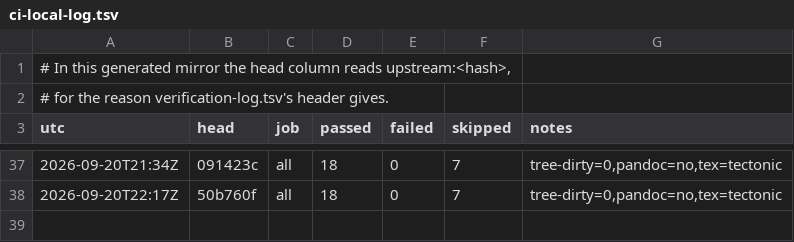
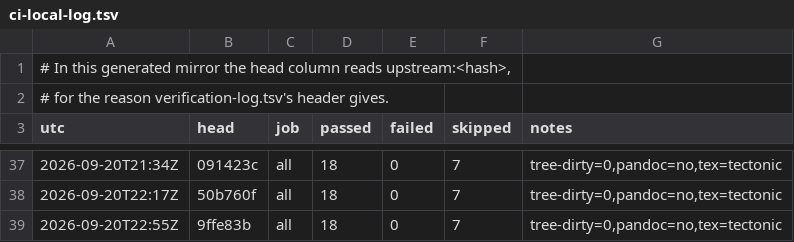
Before and after one commit to Melihakbulut221/nssoc, a TSV file: ci-local-log.tsv, drawn as a sheet; only a part is shown, gaps mark what is left out; the diff names each change by its address in the sheet, - before the commit and + after, or states it on an @@ line.

```diff
--- a/ci-local-log.tsv
+++ b/ci-local-log.tsv
+row 39: 2026-09-20T22:55Z | 9ffe83b | all | 18 | 0 | 7 | tree-dirty=0,pandoc=no,tex=tectonic
```
Also changed, not shown: docs/80-artefact-digests.tsv, 13 other files.
